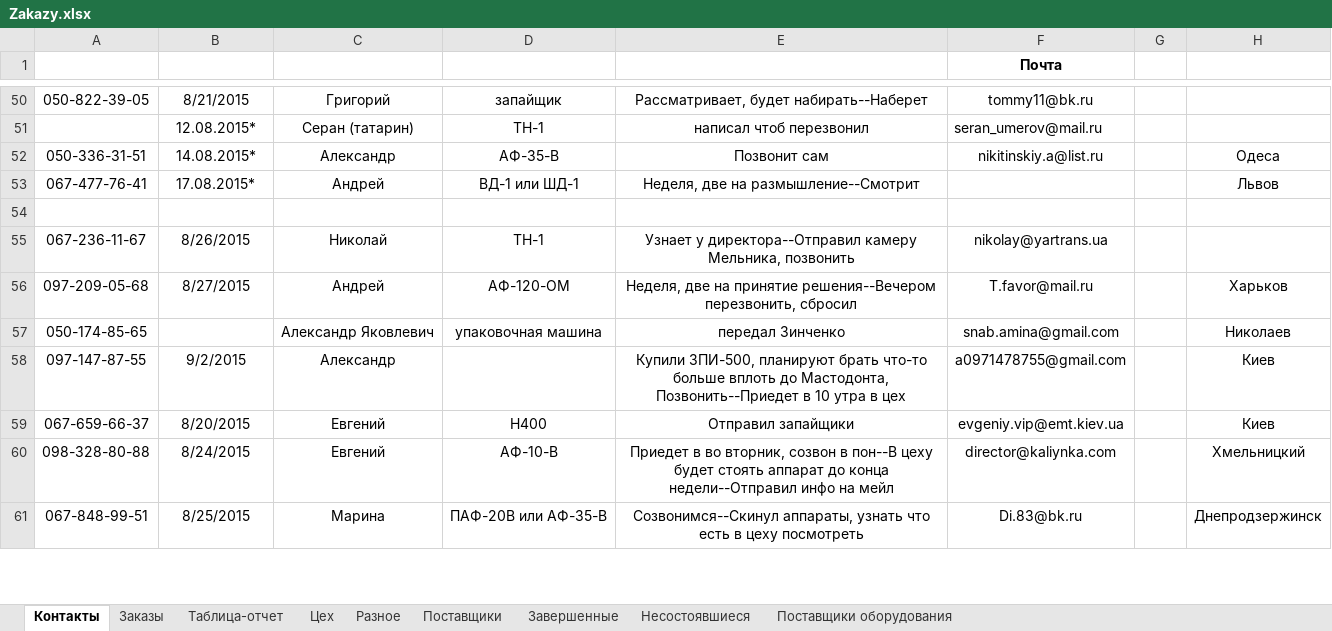
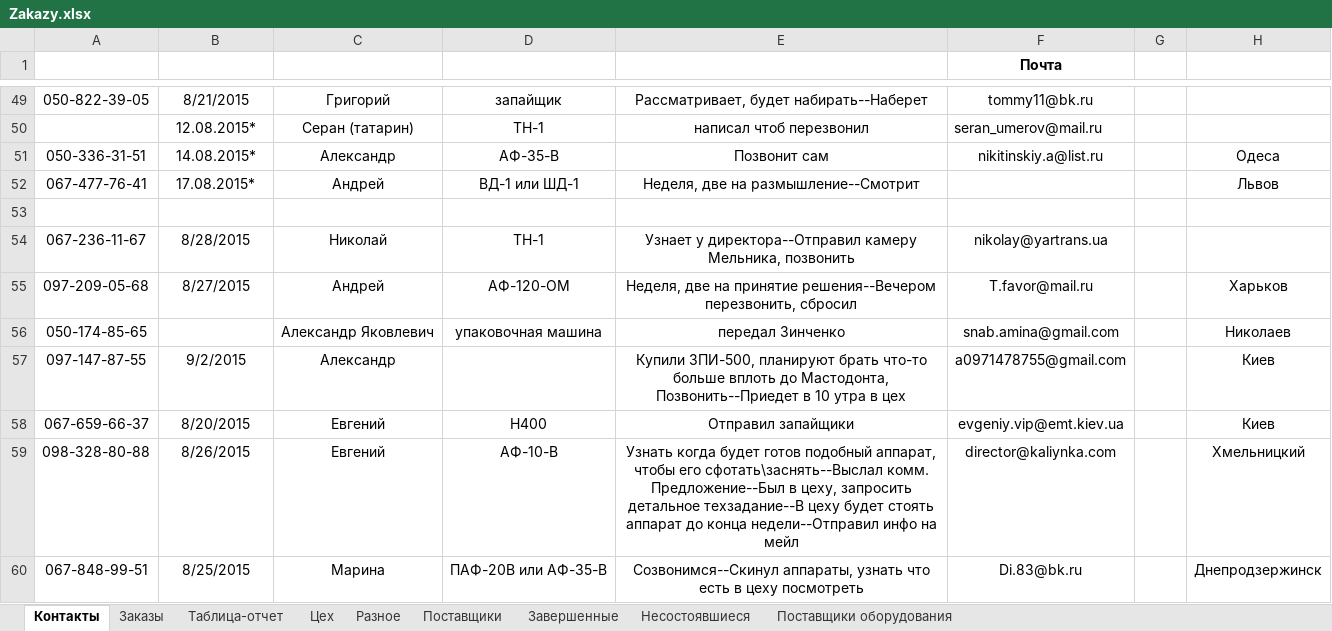
Before and after one commit to novapack/Work, an Excel workbook: Заказы/Zakazy.xlsx, sheet Контакты, drawn as a sheet; only a part is shown, gaps mark what is left out; values as stored, in another font and other column widths than the file's, no borders; conditional formats and table styles not drawn; addresses are those after the commit; the diff covers the shown part only; the diff names each change by its address in the sheet, - before the commit and + after, or states it on an @@ line.

```diff
--- a/Заказы/Zakazy.xlsx (sheet Контакты)
+++ b/Заказы/Zakazy.xlsx (sheet Контакты)
-B54 (Напоминание): 8/26/2015
+B54 (Напоминание): 8/28/2015
-B59 (Напоминание): 8/24/2015
+B59 (Напоминание): 8/26/2015
-E59 (Статус): Приедет в во вторник, созвон в пон--В цеху будет…
+E59 (Статус): Узнать когда будет готов подобный аппарат, чтобы его сфотать\заснять--Выслал комм. Предложение--Был в цеху, запросить детальное техзадание--В цеху будет…
```
Also changed, not shown: 3 added rows, 1 removed row and 17 edited cells elsewhere in this sheet, sheet Заказы, sheet Разное, sheet Поставщики, sheet Таблица-отчет, 24 other files.
